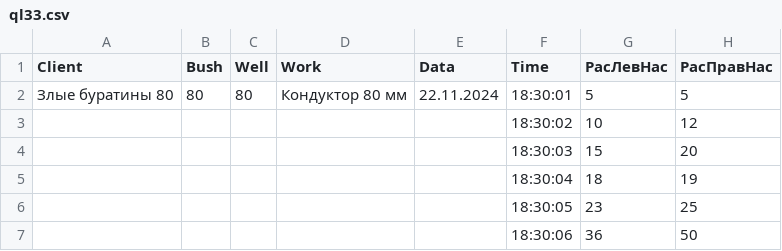
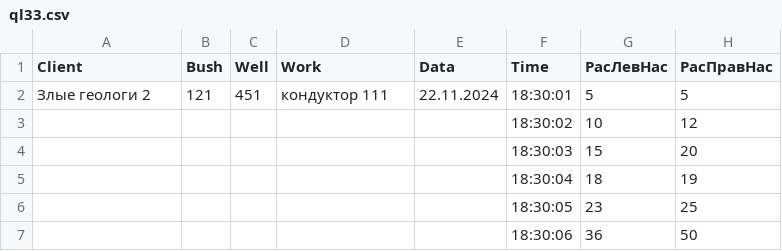
Before and after one commit to zubkov-igor/NewFaza, a CSV file: files/ql33.csv, drawn as a sheet; only a part is shown.

```diff
--- a/files/ql33.csv
+++ b/files/ql33.csv
@@ -1,3 +1,3 @@
 Client,Bush,Well,Work,Data,Time,РасЛевНас,РасПравНас
-Злые буратины 80,80,80,Кондуктор 80 мм,22.11.2024,18:30:01,5,5
+Злые геологи 2,121,451,кондуктор 111,22.11.2024,18:30:01,5,5
 ,,,,,18:30:02,10,12
```
Also changed, not shown: files/Date22-41-21.csv, 6 other files.
